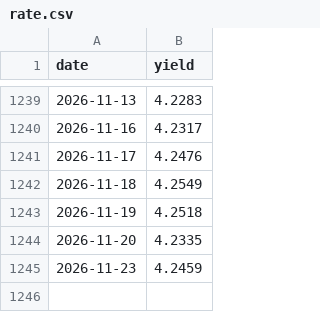
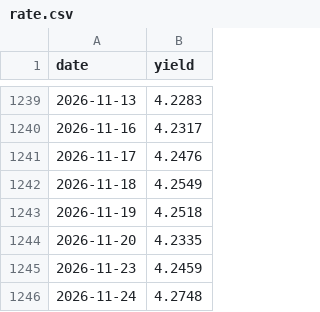
Before and after one commit to yangpuhan/Fintech535, a CSV file: drift/data/rate.csv, drawn as a sheet; only a part is shown, gaps mark what is left out.

```diff
--- a/drift/data/rate.csv
+++ b/drift/data/rate.csv
@@ -1245 +1245,2 @@ date,yield
 2026-11-23,4.2459
+2026-11-24,4.2748
```
Also changed, not shown: 5 other files.
